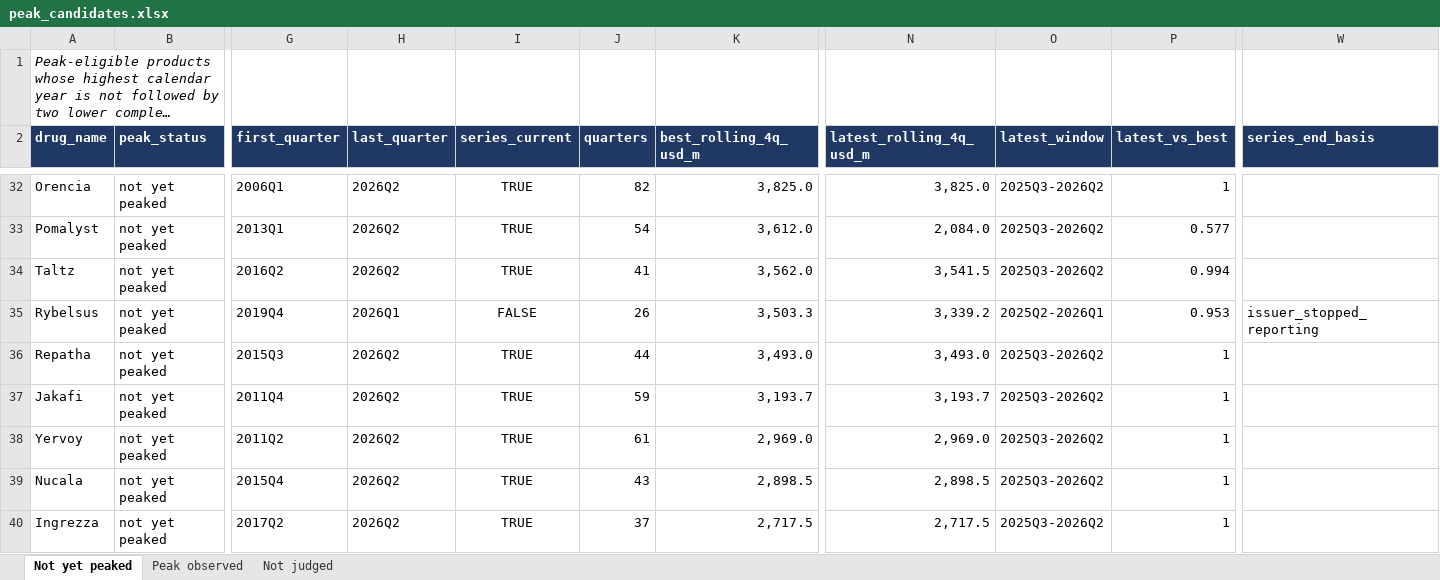
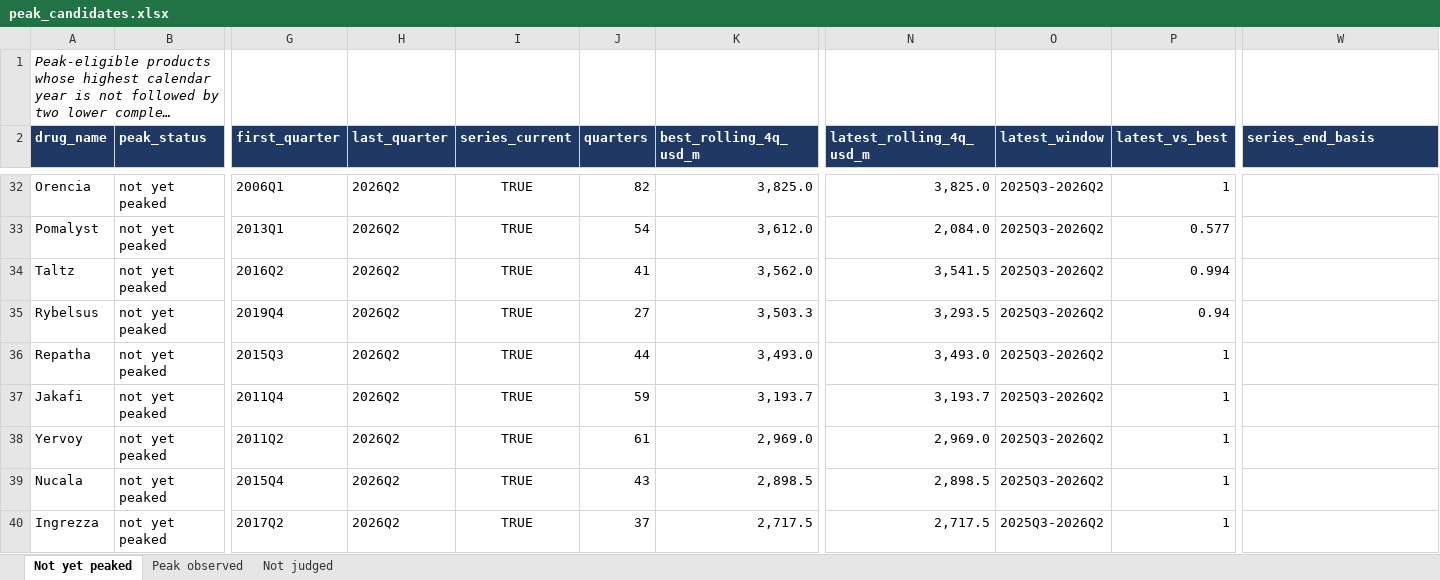
Before and after one commit to shourya0523/pharma-analog-uptake-workbench, an Excel workbook: exports/peak_candidates.xlsx, sheet Not yet peaked, drawn as a sheet; only a part is shown, gaps mark what is left out; long unchanged cells end in …; values as stored, in another font and other column widths than the file's, no borders; the diff names each change by its address in the sheet, - before the commit and + after, or states it on an @@ line.

```diff
--- a/exports/peak_candidates.xlsx (sheet Not yet peaked)
+++ b/exports/peak_candidates.xlsx (sheet Not yet peaked)
-H35 (last_quarter): 2026Q1
+H35 (last_quarter): 2026Q2
-I35 (series_current): FALSE
+I35 (series_current): TRUE
-J35 (quarters): 26
+J35 (quarters): 27
-N35 (latest_rolling_4q_usd_m): 3,339.2
+N35 (latest_rolling_4q_usd_m): 3,293.5
-O35 (latest_window): 2025Q2-2026Q1
+O35 (latest_window): 2025Q3-2026Q2
-P35 (latest_vs_best): 0.953
+P35 (latest_vs_best): 0.94
-W35 (series_end_basis): issuer_stopped_reporting
+W35 (series_end_basis): (empty)
```
Also changed, not shown: 13 other files.
